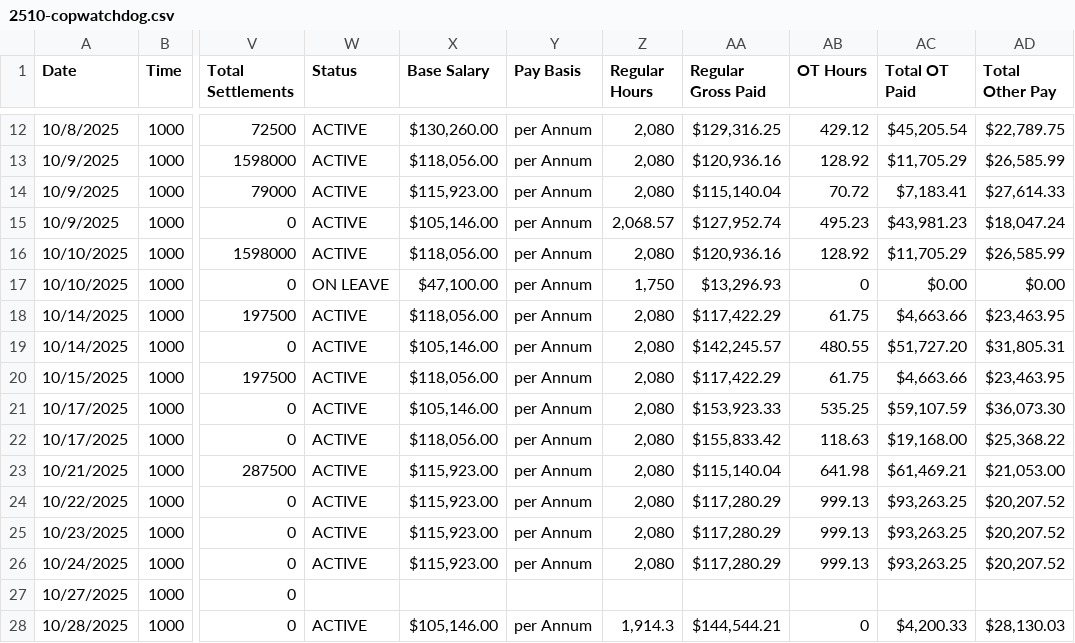
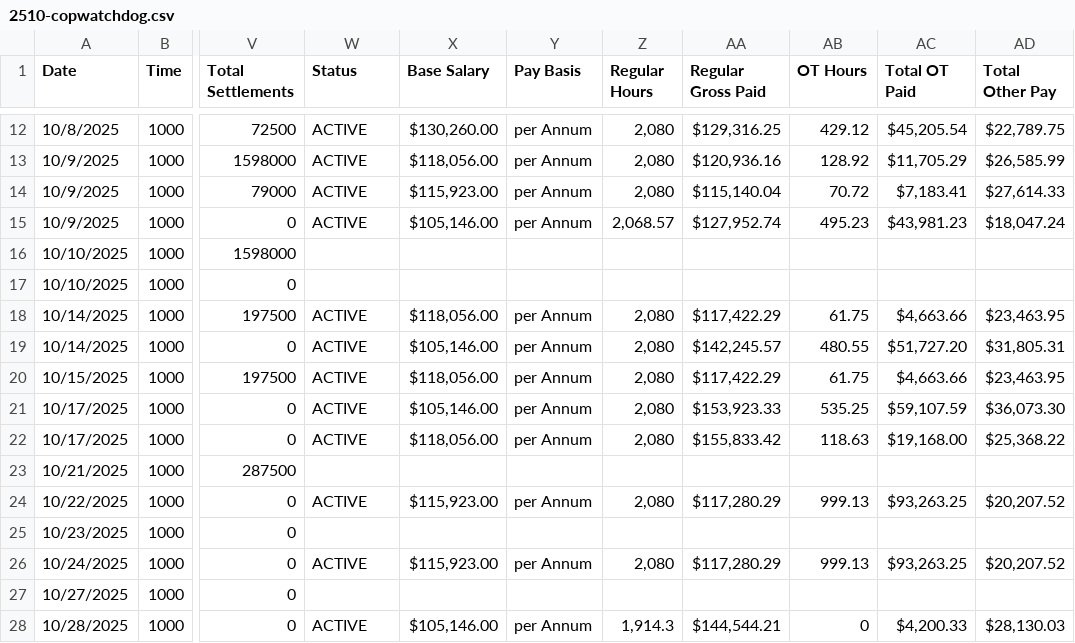
Before and after one commit to copwatchdog/THOTH, a CSV file: NYC/CSV/2510-copwatchdog.csv, drawn as a sheet; only a part is shown, gaps mark what is left out; the diff covers the shown part only; the diff names each change by its address in the sheet, - before the commit and + after, or states it on an @@ line.

```diff
--- a/NYC/CSV/2510-copwatchdog.csv
+++ b/NYC/CSV/2510-copwatchdog.csv
-W16 (Status): ACTIVE
+W16 (Status): (empty)
-X16 (Base Salary): $118,056.00
+X16 (Base Salary): (empty)
-Y16:Y17 (Pay Basis): per Annum
+Y16:Y17 (Pay Basis): (empty)
-Z16 (Regular Hours): 2,080
+Z16 (Regular Hours): (empty)
-AA16 (Regular Gross Paid): $120,936.16
+AA16 (Regular Gross Paid): (empty)
-AB16 (OT Hours): 128.92
+AB16 (OT Hours): (empty)
-AC16 (Total OT Paid): $11,705.29
+AC16 (Total OT Paid): (empty)
-AD16 (Total Other Pay): $26,585.99
+AD16 (Total Other Pay): (empty)
-W17 (Status): ON LEAVE
+W17 (Status): (empty)
-X17 (Base Salary): $47,100.00
+X17 (Base Salary): (empty)
-Z17 (Regular Hours): 1,750
+Z17 (Regular Hours): (empty)
-AA17 (Regular Gross Paid): $13,296.93
+AA17 (Regular Gross Paid): (empty)
-AB17 (OT Hours): 0
+AB17 (OT Hours): (empty)
-AC17 (Total OT Paid): $0.00
+AC17 (Total OT Paid): (empty)
-AD17 (Total Other Pay): $0.00
+AD17 (Total Other Pay): (empty)
-W23 (Status): ACTIVE
+W23 (Status): (empty)
-X23 (Base Salary): $115,923.00
+X23 (Base Salary): (empty)
-Y23 (Pay Basis): per Annum
+Y23 (Pay Basis): (empty)
-Z23 (Regular Hours): 2,080
+Z23 (Regular Hours): (empty)
-AA23 (Regular Gross Paid): $115,140.04
+AA23 (Regular Gross Paid): (empty)
-AB23 (OT Hours): 641.98
+AB23 (OT Hours): (empty)
-AC23 (Total OT Paid): $61,469.21
+AC23 (Total OT Paid): (empty)
-AD23 (Total Other Pay): $21,053.00
+AD23 (Total Other Pay): (empty)
-W25 (Status): ACTIVE
+W25 (Status): (empty)
-X25 (Base Salary): $115,923.00
+X25 (Base Salary): (empty)
-Y25 (Pay Basis): per Annum
+Y25 (Pay Basis): (empty)
-Z25 (Regular Hours): 2,080
+Z25 (Regular Hours): (empty)
-AA25 (Regular Gross Paid): $117,280.29
+AA25 (Regular Gross Paid): (empty)
-AB25 (OT Hours): 999.13
+AB25 (OT Hours): (empty)
-AC25 (Total OT Paid): $93,263.25
+AC25 (Total OT Paid): (empty)
-AD25 (Total Other Pay): $20,207.52
+AD25 (Total Other Pay): (empty)
```
Also changed, not shown: 8 edited cells elsewhere in this file, 4 other files.
